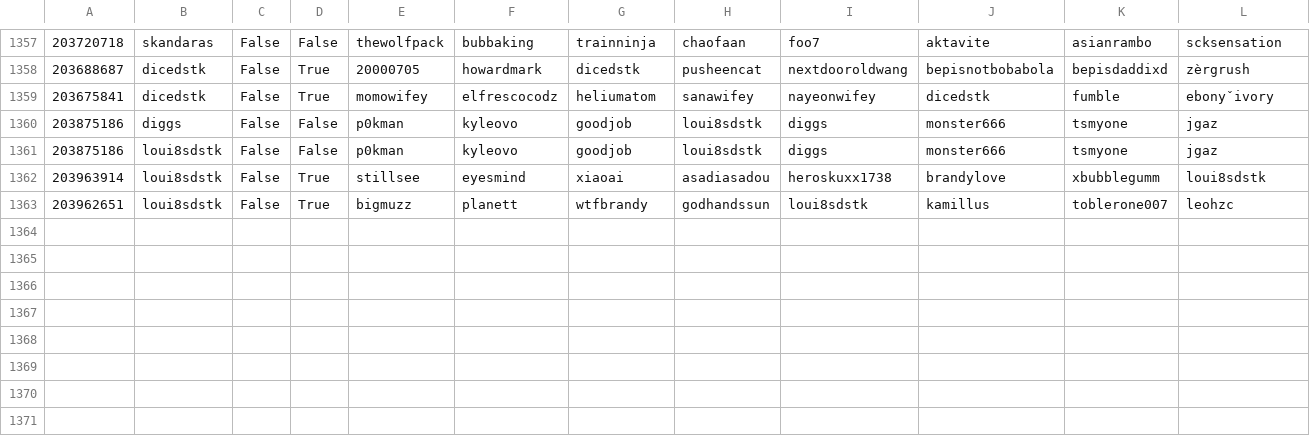
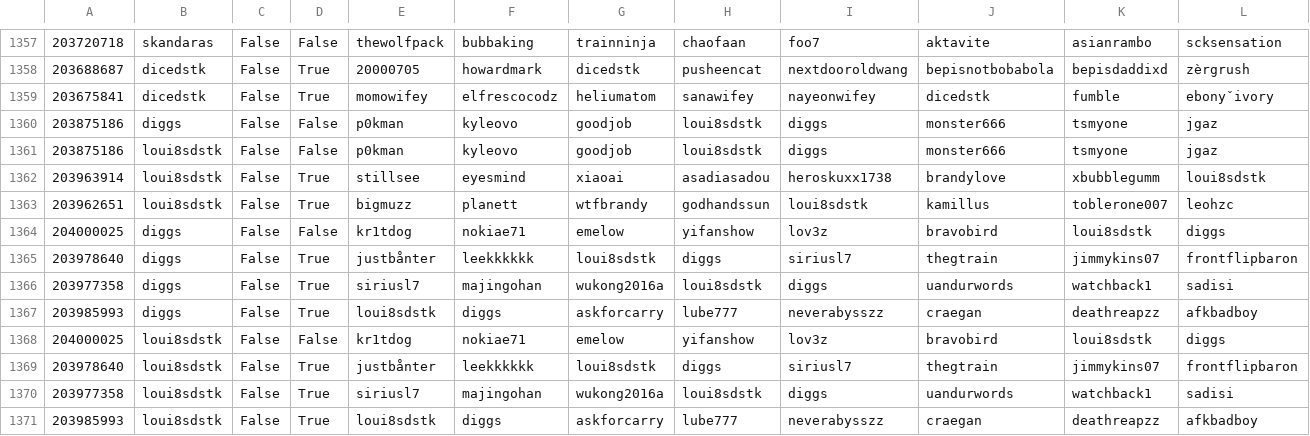
Before and after one commit to DMavec/git_test, a CSV file: data/game_history.csv, drawn as a sheet; only a part is shown, gaps mark what is left out; rows hold the shown columns only; the diff names each change by its address in the sheet, - before the commit and + after, or states it on an @@ line.

Commit message:
Data update

```diff
--- a/data/game_history.csv
+++ b/data/game_history.csv
+row 1364: 204000025 | diggs | False | False | kr1tdog | nokiae71 | emelow | yifanshow | lov3z | bravobird | loui8sdstk | diggs
+row 1365: 203978640 | diggs | False | True | justbånter | leekkkkkk | loui8sdstk | diggs | siriusl7 | thegtrain | jimmykins07 | frontflipbaron
+row 1366: 203977358 | diggs | False | True | siriusl7 | majingohan | wukong2016a | loui8sdstk | diggs | uandurwords | watchback1 | sadisi
+row 1367: 203985993 | diggs | False | True | loui8sdstk | diggs | askforcarry | lube777 | neverabysszz | craegan | deathreapzz | afkbadboy
+row 1368: 204000025 | loui8sdstk | False | False | kr1tdog | nokiae71 | emelow | yifanshow | lov3z | bravobird | loui8sdstk | diggs
+row 1369: 203978640 | loui8sdstk | False | True | justbånter | leekkkkkk | loui8sdstk | diggs | siriusl7 | thegtrain | jimmykins07 | frontflipbaron
+row 1370: 203977358 | loui8sdstk | False | True | siriusl7 | majingohan | wukong2016a | loui8sdstk | diggs | uandurwords | watchback1 | sadisi
+row 1371: 203985993 | loui8sdstk | False | True | loui8sdstk | diggs | askforcarry | lube777 | neverabysszz | craegan | deathreapzz | afkbadboy
```
Also changed, not shown: data/load_log.csv, data/summary-number.csv, 2 other files.
